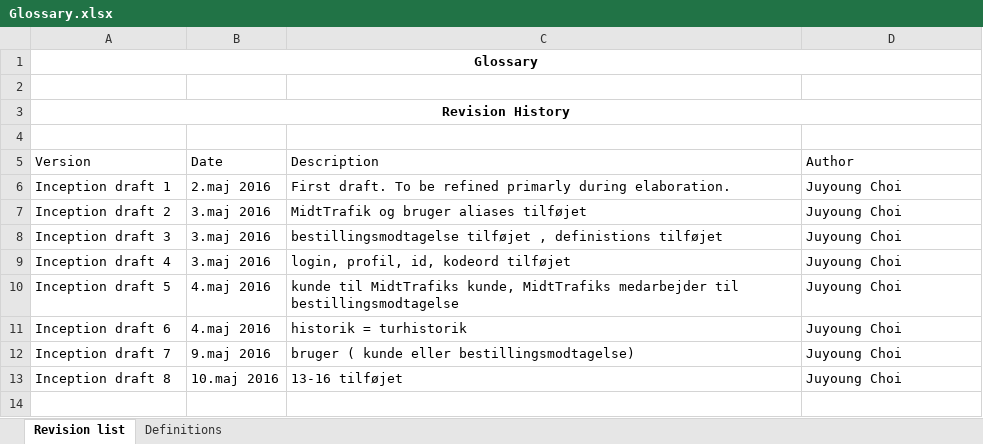
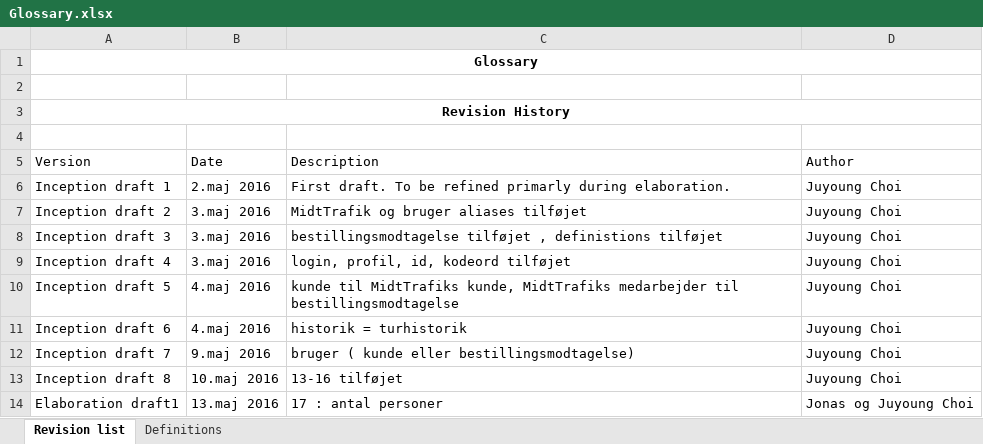
Before and after one commit to unicojoyhug/flextur_1yearsProject, an Excel workbook: UPDokument/Glossary.xlsx, sheet Revision list, drawn as a sheet; values as stored, in another font and other column widths than the file's, no borders; table styles not drawn; the diff names each change by its address in the sheet, - before the commit and + after, or states it on an @@ line.

Commit message:
Datamodel, UC1-OC, glossary (antal personer) updated

```diff
--- a/UPDokument/Glossary.xlsx (sheet Revision list)
+++ b/UPDokument/Glossary.xlsx (sheet Revision list)
+row 14: Elaboration draft1 | 13.maj 2016 | 17 : antal personer | Jonas og Juyoung Choi
```
Also changed, not shown: sheet Definitions, 2 other files.
